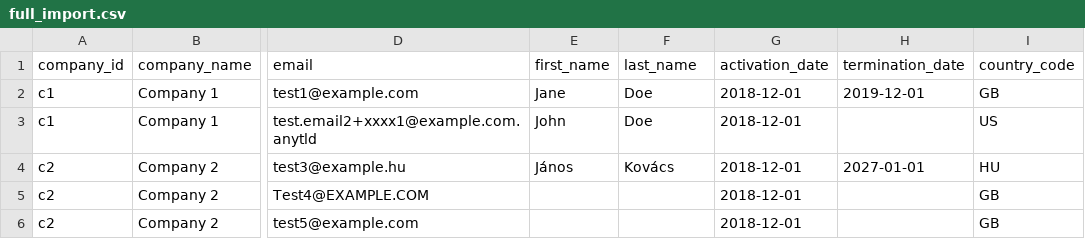
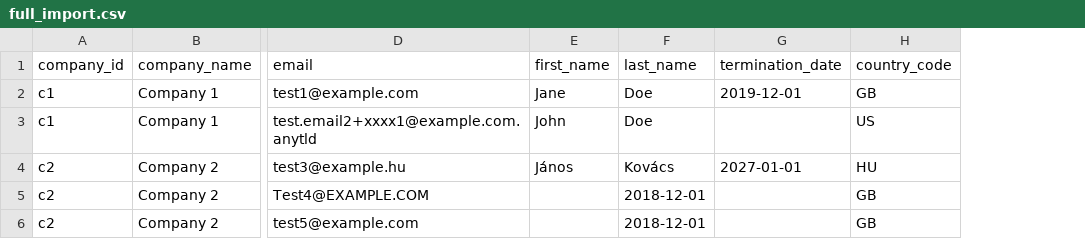
Before and after one commit to workivate/onboarding-file-formats, a CSV file: csv/examples/full_import.csv, drawn as a sheet; only a part is shown, gaps mark what is left out; the diff names each change by its address in the sheet, - before the commit and + after, or states it on an @@ line.

Commit message:
Remove activation_date and restricted access

```diff
--- a/csv/examples/full_import.csv
+++ b/csv/examples/full_import.csv
-column G (activation_date), rows 2-6: all 2018-12-01
-F5:F6 (last_name): (empty)
+F5:F6 (last_name): 2018-12-01
```
Also changed, not shown: csv/examples/user_import.csv, 2 other files.
